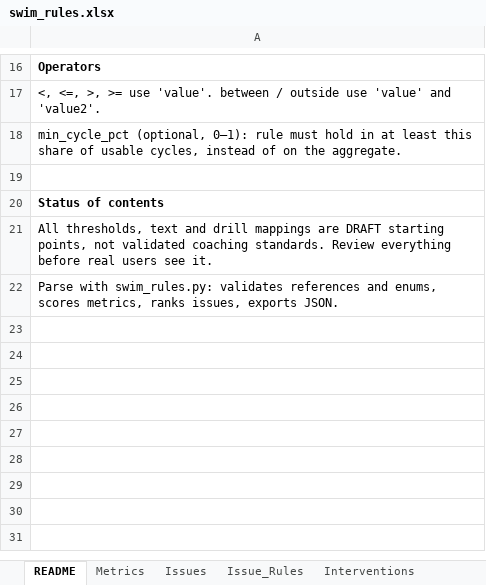
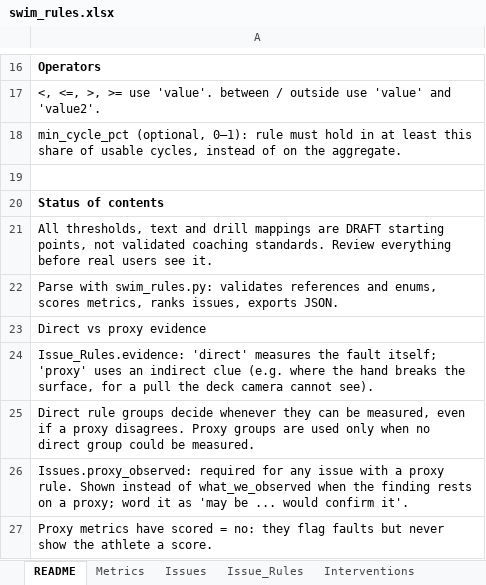
Before and after one commit to colinb2025/SwimForm, an Excel workbook: rules/swim_rules.xlsx, sheet README, drawn as a sheet; only a part is shown, gaps mark what is left out; values as stored, in another font and other column widths than the file's, no borders; the diff names each change by its address in the sheet, - before the commit and + after, or states it on an @@ line.

```diff
--- a/rules/swim_rules.xlsx (sheet README)
+++ b/rules/swim_rules.xlsx (sheet README)
+row 23: Direct vs proxy evidence
+row 24: Issue_Rules.evidence: 'direct' measures the fault itself; 'proxy' uses an indirect clue (e.g. where the hand breaks the surface, for a pull the deck camera cannot see).
+row 25: Direct rule groups decide whenever they can be measured, even if a proxy disagrees. Proxy groups are used only when no direct group could be measured.
+row 26: Issues.proxy_observed: required for any issue with a proxy rule. Shown instead of what_we_observed when the finding rests on a proxy; word it as 'may be ... would confirm it'.
+row 27: Proxy metrics have scored = no: they flag faults but never show the athlete a score.
```
Also changed, not shown: sheet Metrics, sheet Issue_Rules, sheet Lists, sheet Issues, 5 other files.
